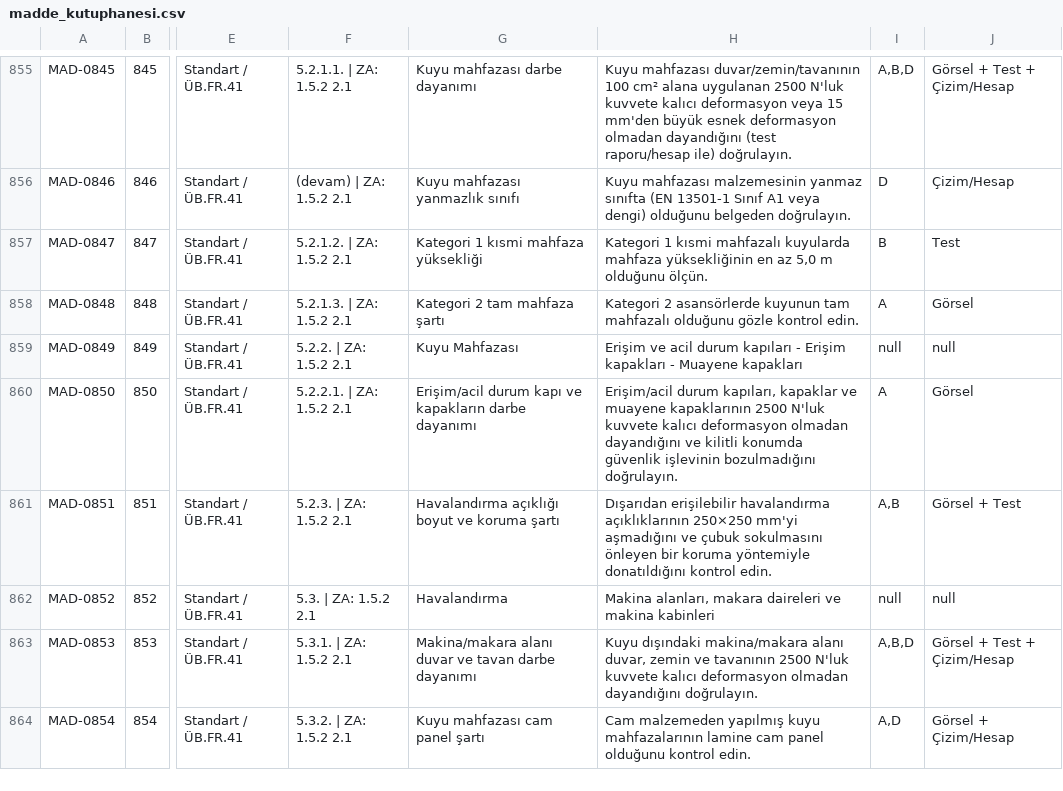
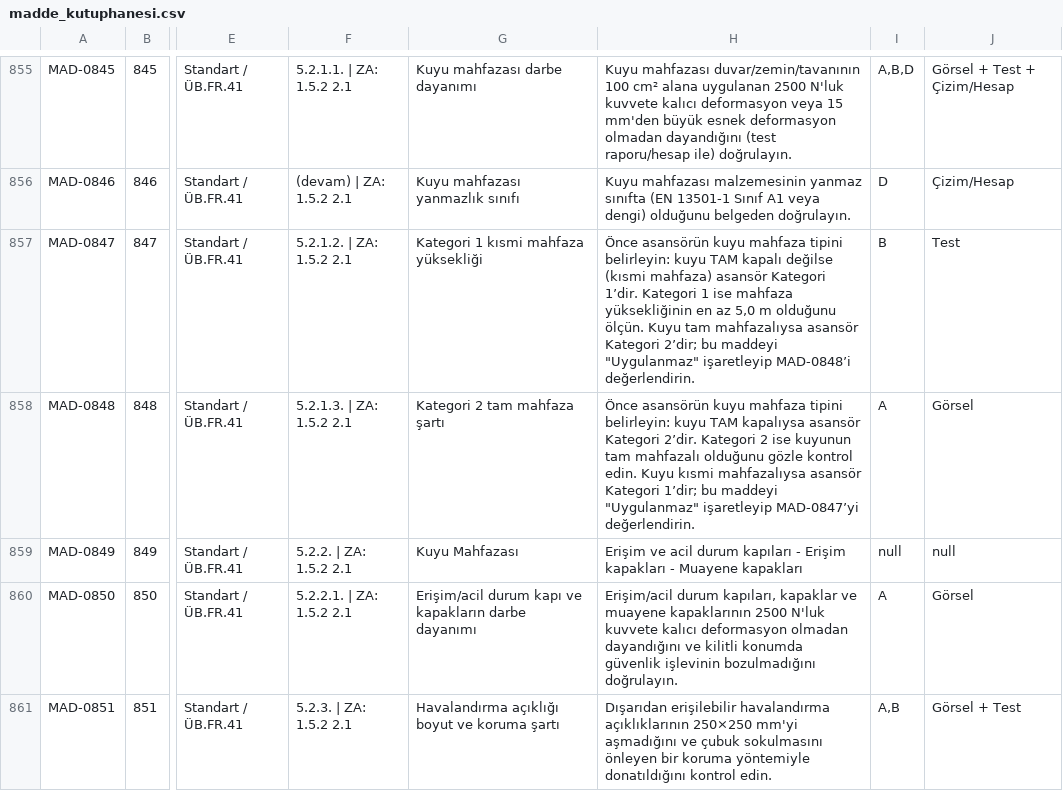
Before and after one commit to alpbirtanavci-max/aves, a CSV file: work/r15d-rc1-unified/data/madde_kutuphanesi.csv, drawn as a sheet; only a part is shown, gaps mark what is left out; the shorter side is filled out with more unchanged rows; the diff covers the shown part only; the diff names each change by its address in the sheet, - before the commit and + after, or states it on an @@ line.

```diff
--- a/work/r15d-rc1-unified/data/madde_kutuphanesi.csv
+++ b/work/r15d-rc1-unified/data/madde_kutuphanesi.csv
-H857: Kategori 1 kısmi mahfazalı kuyularda mahfaza yüksekliğinin en az 5,0 m olduğunu ölçün.
+H857: Önce asansörün kuyu mahfaza tipini belirleyin: kuyu TAM kapalı değilse (kısmi mahfaza) asansör Kategori 1’dir. Kategori 1 ise mahfaza yüksekliğinin en az 5,0 m olduğunu ölçün. Kuyu tam mahfazalıysa asansör Kategori 2’dir; bu maddeyi "Uygulanmaz" işaretleyip MAD-0848’i değerlendirin.
-H858: Kategori 2 asansörlerde kuyunun tam mahfazalı olduğunu gözle kontrol edin.
+H858: Önce asansörün kuyu mahfaza tipini belirleyin: kuyu TAM kapalıysa asansör Kategori 2’dir. Kategori 2 ise kuyunun tam mahfazalı olduğunu gözle kontrol edin. Kuyu kısmi mahfazalıysa asansör Kategori 1’dir; bu maddeyi "Uygulanmaz" işaretleyip MAD-0847’yi değerlendirin.
```
Also changed, not shown: 13 edited cells elsewhere in this file, 3 other files.
